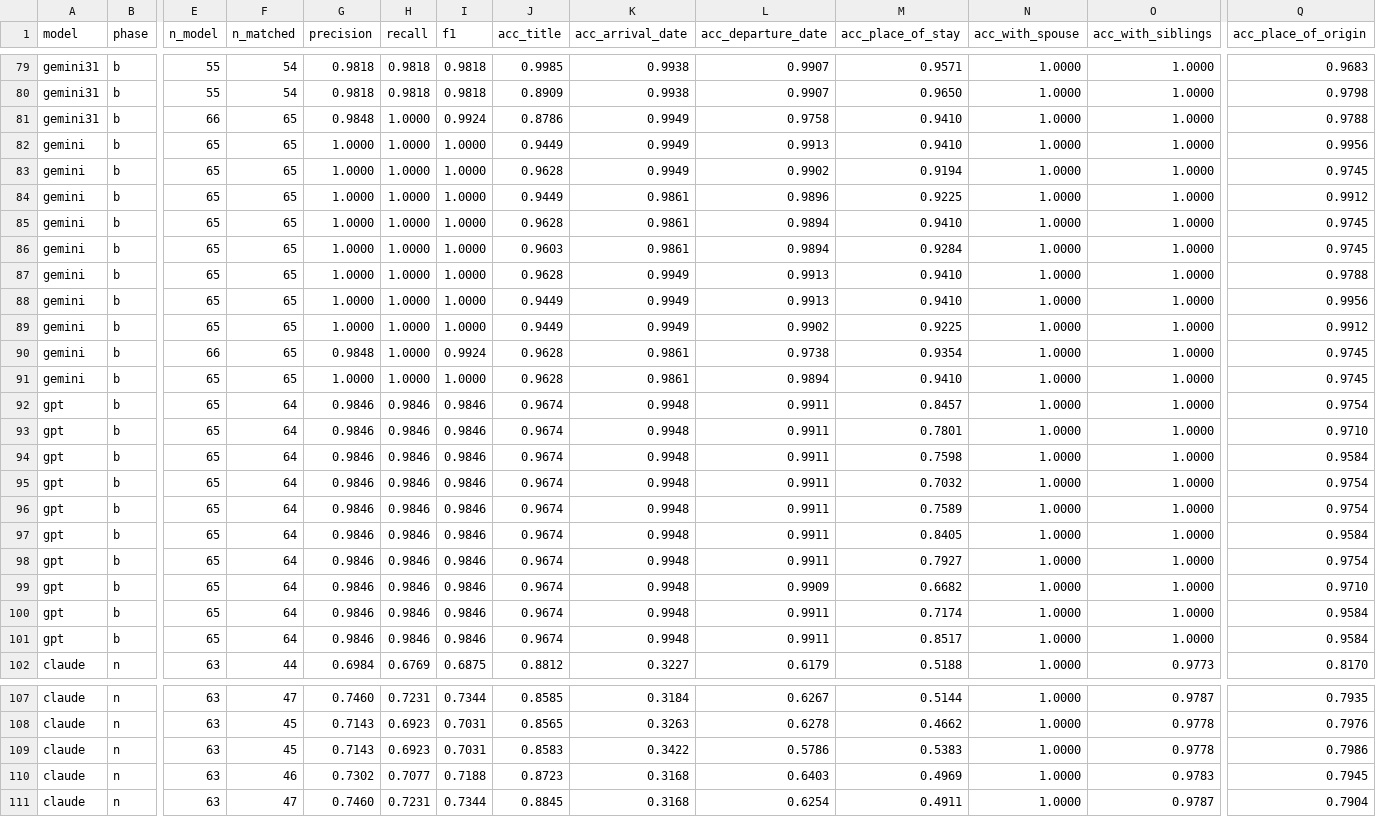
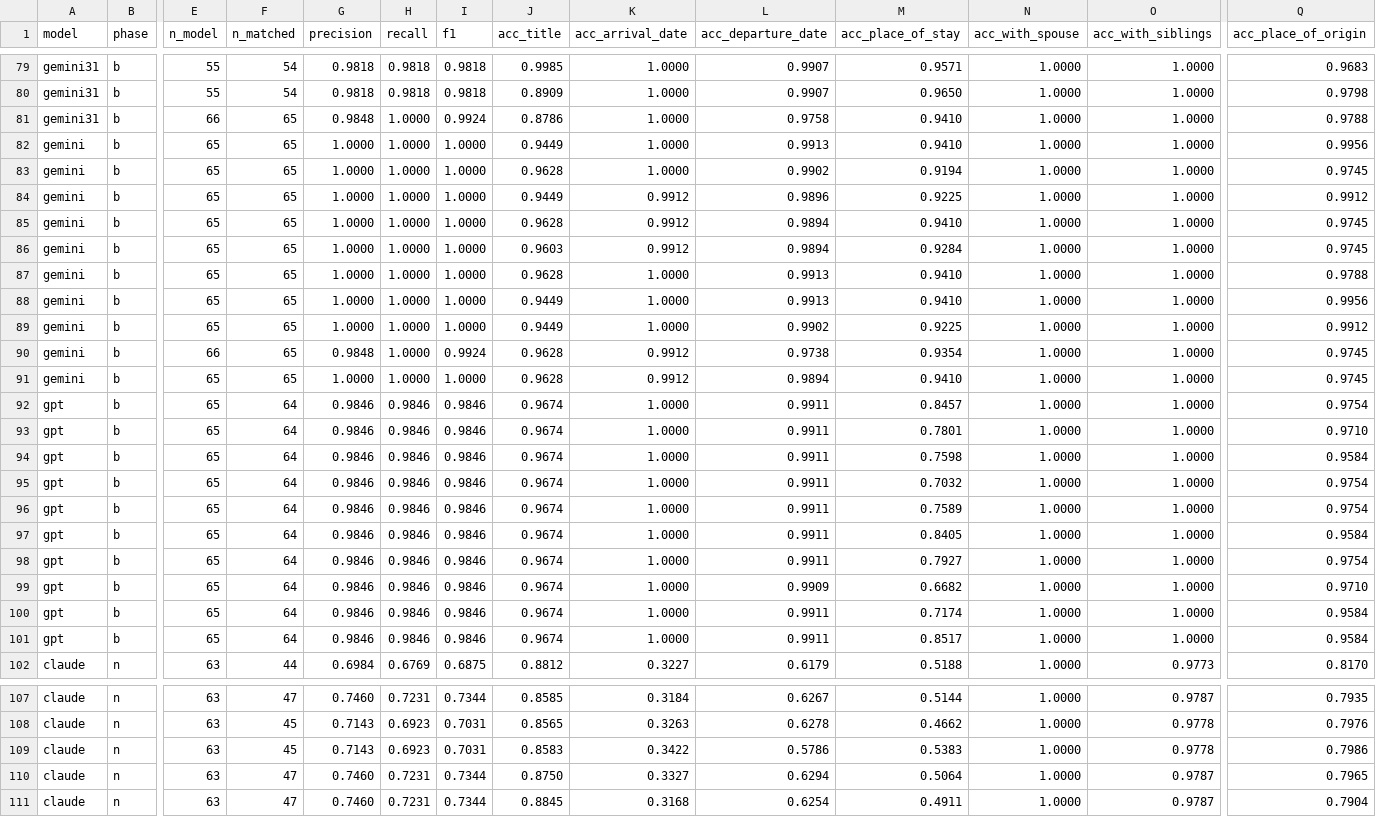
Before and after one commit to sets-architecture/sets-architecture.github.io, a CSV file: preliminary-work/data-extraction/scores_summary.csv, drawn as a sheet; only a part is shown, gaps mark what is left out; the diff covers the shown part only; the diff names each change by its address in the sheet, - before the commit and + after, or states it on an @@ line.

Commit message:
fix wrong eval due to date format and name convention

```diff
--- a/preliminary-work/data-extraction/scores_summary.csv
+++ b/preliminary-work/data-extraction/scores_summary.csv
-K79:K80 (acc_arrival_date): 0.9938
+K79:K80 (acc_arrival_date): 1.0000
-K81:K83 (acc_arrival_date): 0.9949
+K81:K83 (acc_arrival_date): 1.0000
-K84:K86 (acc_arrival_date): 0.9861
+K84:K86 (acc_arrival_date): 0.9912
-K87:K89 (acc_arrival_date): 0.9949
+K87:K89 (acc_arrival_date): 1.0000
-K90:K91 (acc_arrival_date): 0.9861
+K90:K91 (acc_arrival_date): 0.9912
-K92:K101 (acc_arrival_date): 0.9948
+K92:K101 (acc_arrival_date): 1.0000
-F110 (n_matched): 46
+F110 (n_matched): 47
-G110 (precision): 0.7302
+G110 (precision): 0.7460
-H110 (recall): 0.7077
+H110 (recall): 0.7231
-I110 (f1): 0.7188
+I110 (f1): 0.7344
-J110 (acc_title): 0.8723
+J110 (acc_title): 0.8750
-K110 (acc_arrival_date): 0.3168
+K110 (acc_arrival_date): 0.3327
-L110 (acc_departure_date): 0.6403
+L110 (acc_departure_date): 0.6294
-M110 (acc_place_of_stay): 0.4969
+M110 (acc_place_of_stay): 0.5064
-O110 (acc_with_siblings): 0.9783
+O110 (acc_with_siblings): 0.9787
-Q110 (acc_place_of_origin): 0.7945
+Q110 (acc_place_of_origin): 0.7965
```
Also changed, not shown: 83 edited cells elsewhere in this file, 3 other files.
